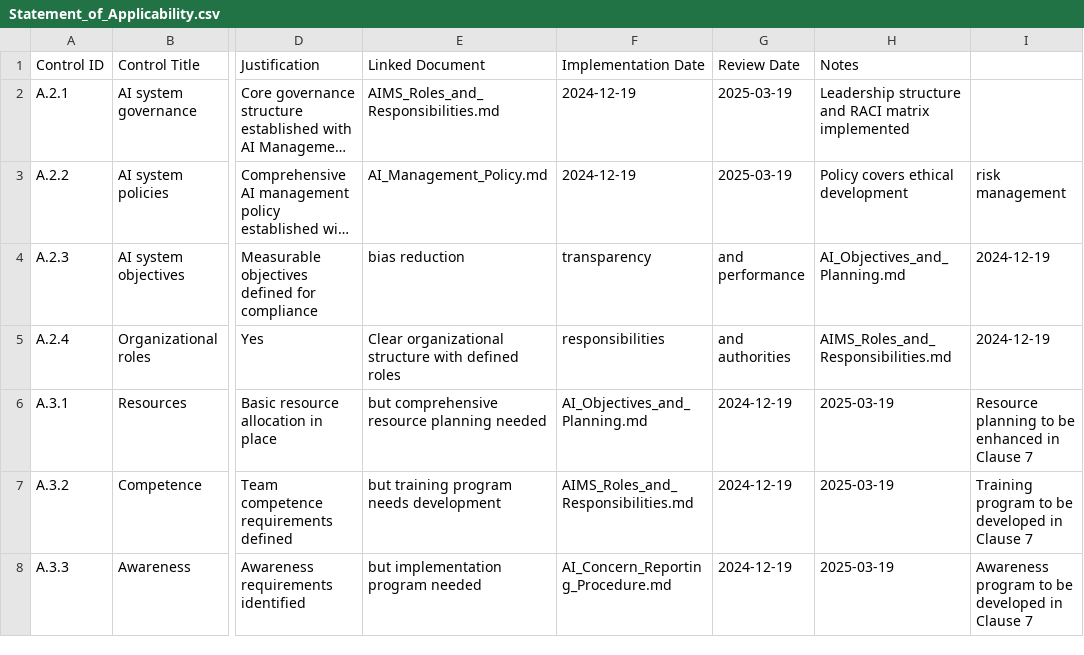
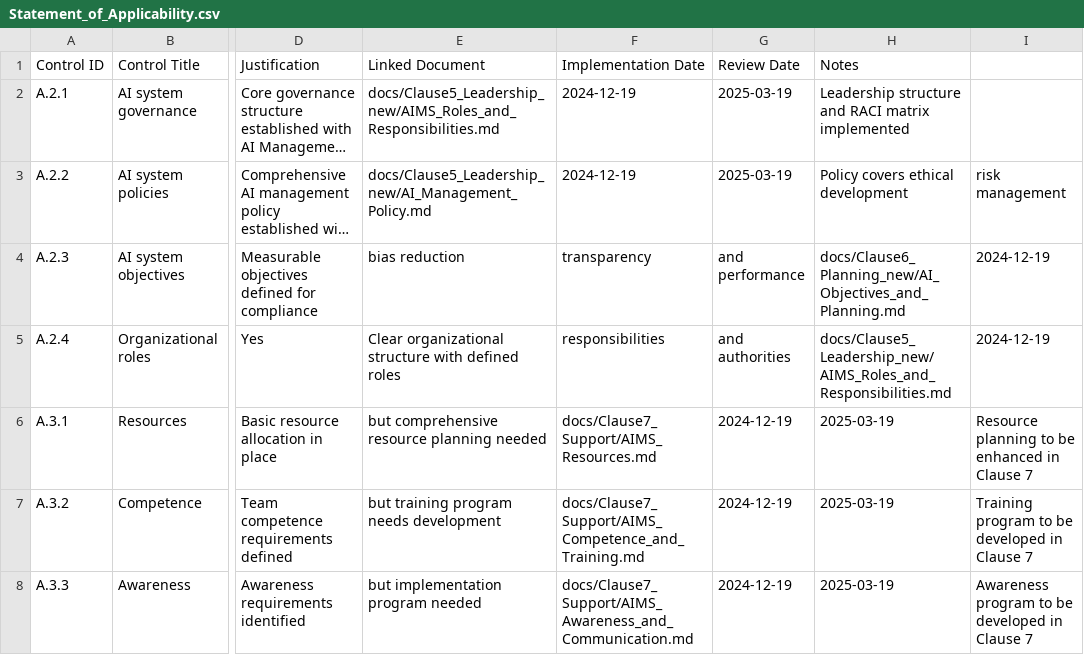
Before and after one commit to onchainlabs1/llm-agent-mcp, a CSV file: docs/Clause6_Planning_new/Statement_of_Applicability.csv, drawn as a sheet; only a part is shown, gaps mark what is left out; long unchanged cells end in …; the diff covers the shown part only; the diff names each change by its address in the sheet, - before the commit and + after, or states it on an @@ line.

```diff
--- a/docs/Clause6_Planning_new/Statement_of_Applicability.csv
+++ b/docs/Clause6_Planning_new/Statement_of_Applicability.csv
-E2 (Linked Document): AIMS_Roles_and_Responsibilities.md
+E2 (Linked Document): docs/Clause5_Leadership_new/AIMS_Roles_and_Responsibilities.md
-E3 (Linked Document): AI_Management_Policy.md
+E3 (Linked Document): docs/Clause5_Leadership_new/AI_Management_Policy.md
-H4 (Notes): AI_Objectives_and_Planning.md
+H4 (Notes): docs/Clause6_Planning_new/AI_Objectives_and_Planning.md
-H5 (Notes): AIMS_Roles_and_Responsibilities.md
+H5 (Notes): docs/Clause5_Leadership_new/AIMS_Roles_and_Responsibilities.md
-F6 (Implementation Date): AI_Objectives_and_Planning.md
+F6 (Implementation Date): docs/Clause7_Support/AIMS_Resources.md
-F7 (Implementation Date): AIMS_Roles_and_Responsibilities.md
+F7 (Implementation Date): docs/Clause7_Support/AIMS_Competence_and_Training.md
-F8 (Implementation Date): AI_Concern_Reporting_Procedure.md
+F8 (Implementation Date): docs/Clause7_Support/AIMS_Awareness_and_Communication.md
```
Also changed, not shown: 100 edited cells elsewhere in this file, 2 other files.
